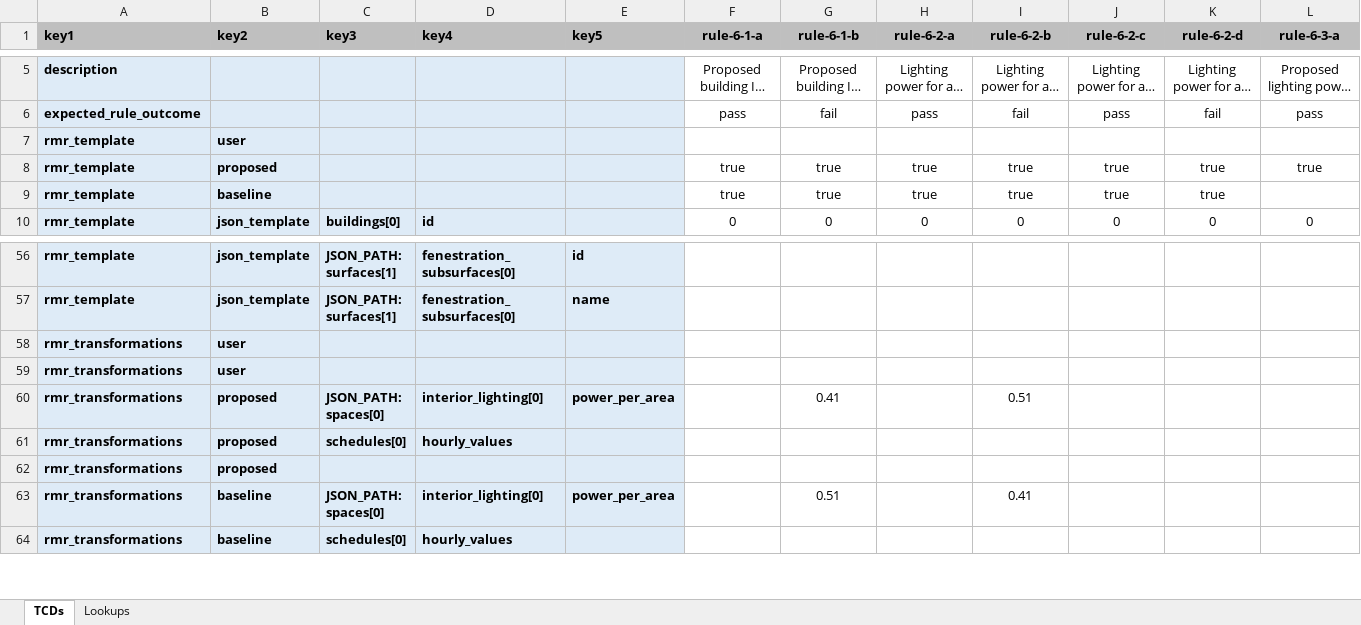
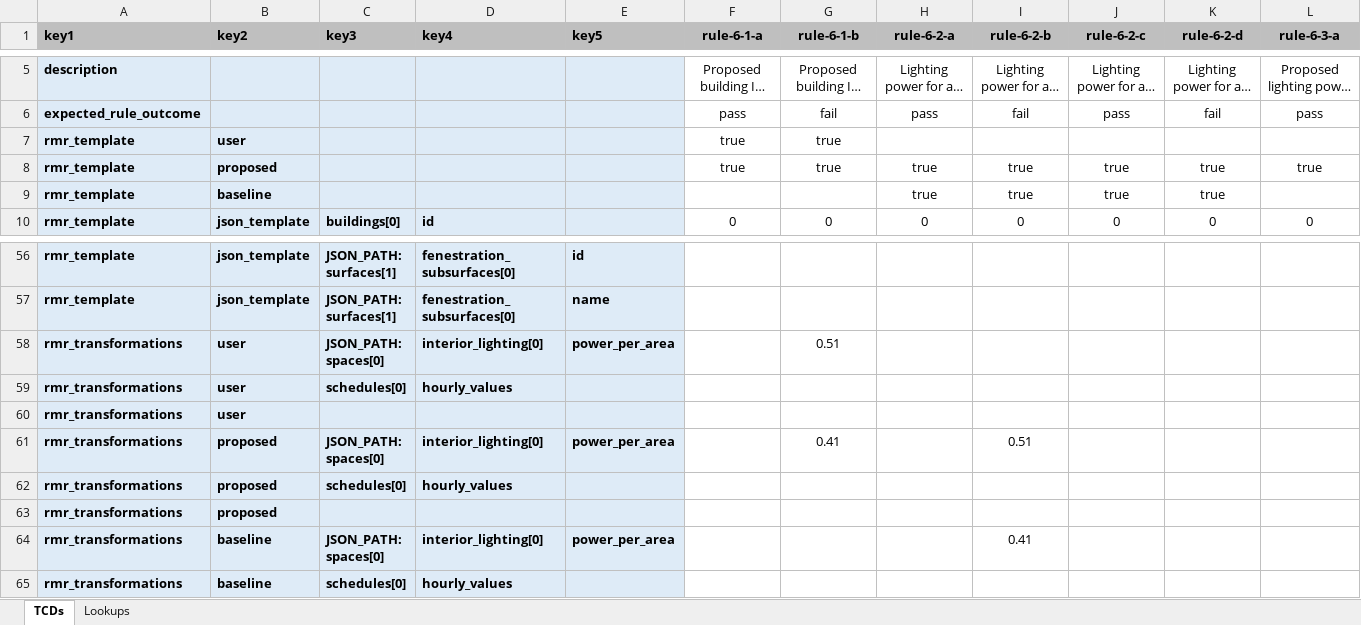
Before and after one commit to pnnl/ruleset-checking-tool, an Excel workbook: rct229/ruletest_engine/ruletest_jsons/ruletest_spreadsheets/lighting_test_draft.xlsx, sheet TCDs, drawn as a sheet; only a part is shown, gaps mark what is left out; long unchanged cells end in …; values as stored, in another font and other column widths than the file's, no borders; conditional formats not drawn; addresses are those after the commit; rows hold the shown columns only; the diff names each change by its address in the sheet, - before the commit and + after, or states it on an @@ line.

Commit message:
Made few corrections in lighting json and ruletest engine. Working to get Section6Rule1 running.

```diff
--- a/rct229/ruletest_engine/ruletest_jsons/ruletest_spreadsheets/lighting_test_draft.xlsx (sheet TCDs)
+++ b/rct229/ruletest_engine/ruletest_jsons/ruletest_spreadsheets/lighting_test_draft.xlsx (sheet TCDs)
-F7 (rule-6-1-a): (empty)
+F7 (rule-6-1-a): true
-G7 (rule-6-1-b): (empty)
+G7 (rule-6-1-b): true
-F9 (rule-6-1-a): true
+F9 (rule-6-1-a): (empty)
-G9 (rule-6-1-b): true
+G9 (rule-6-1-b): (empty)
+row 58: rmr_transformations | user | JSON_PATH: spaces[0] | interior_lighting[0] | power_per_area |  | 0.51
-C59 (key3): (empty)
+C59 (key3): schedules[0]
-D59 (key4): (empty)
+D59 (key4): hourly_values
-G64 (rule-6-1-b): 0.51
+G64 (rule-6-1-b): (empty)
```
Also changed, not shown: 4 other files.
